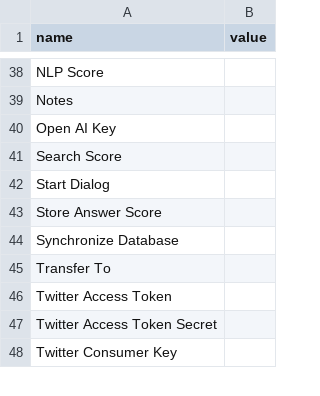
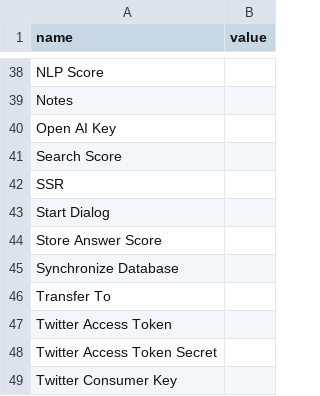
Before and after one commit to GeneralBots/BotServer, a CSV file: templates/default.gbai/default.gbot/config.csv (was templates/_drafts/default.gbai/default.gbot/config.csv), drawn as a sheet; only a part is shown, gaps mark what is left out; the diff names each change by its address in the sheet, - before the commit and + after, or states it on an @@ line.

```diff
--- a/templates/_drafts/default.gbai/default.gbot/config.csv
+++ b/templates/default.gbai/default.gbot/config.csv
+row 42: SSR
```
Also changed, not shown: 62 other files.
